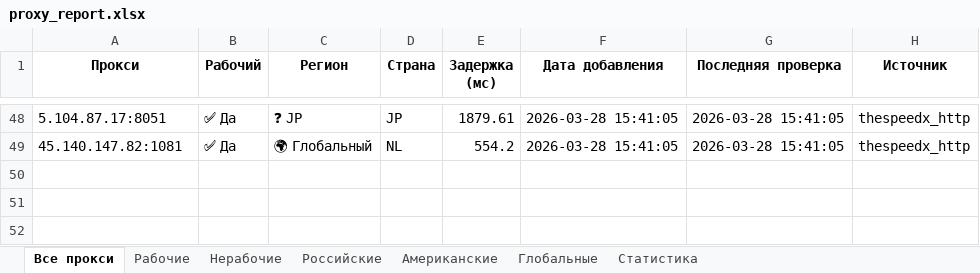
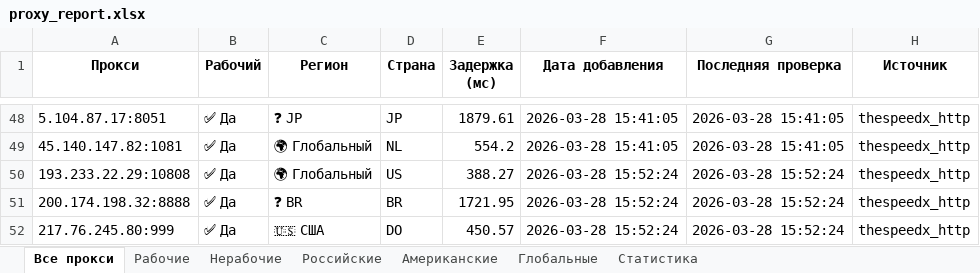
Before and after one commit to Ganjo1st/Proctor, an Excel workbook: reports/proxy_report.xlsx, sheet Все прокси, drawn as a sheet; only a part is shown, gaps mark what is left out; values as stored, in another font and other column widths than the file's, no borders; the diff names each change by its address in the sheet, - before the commit and + after, or states it on an @@ line.

```diff
--- a/reports/proxy_report.xlsx (sheet Все прокси)
+++ b/reports/proxy_report.xlsx (sheet Все прокси)
+row 50: 193.233.22.29:10808 | ✅ Да | 🌍 Глобальный | US | 388.27 | 2026-03-28 15:52:24 | 2026-03-28 15:52:24 | thespeedx_http
+row 51: 200.174.198.32:8888 | ✅ Да | ❓ BR | BR | 1721.95 | 2026-03-28 15:52:24 | 2026-03-28 15:52:24 | thespeedx_http
+row 52: 217.76.245.80:999 | ✅ Да | 🇺🇸 США | DO | 450.57 | 2026-03-28 15:52:24 | 2026-03-28 15:52:24 | thespeedx_http
```
Also changed, not shown: sheet Рабочие, sheet Глобальные, sheet Американские, sheet Статистика, 7 other files.
